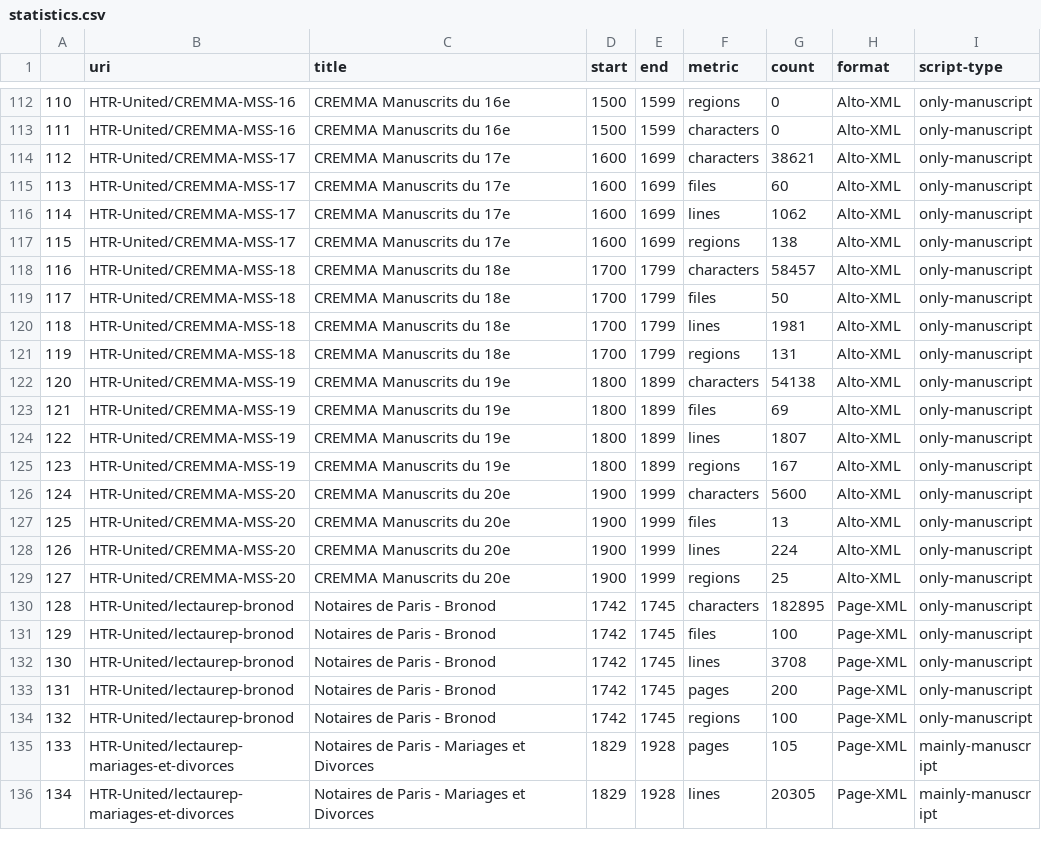
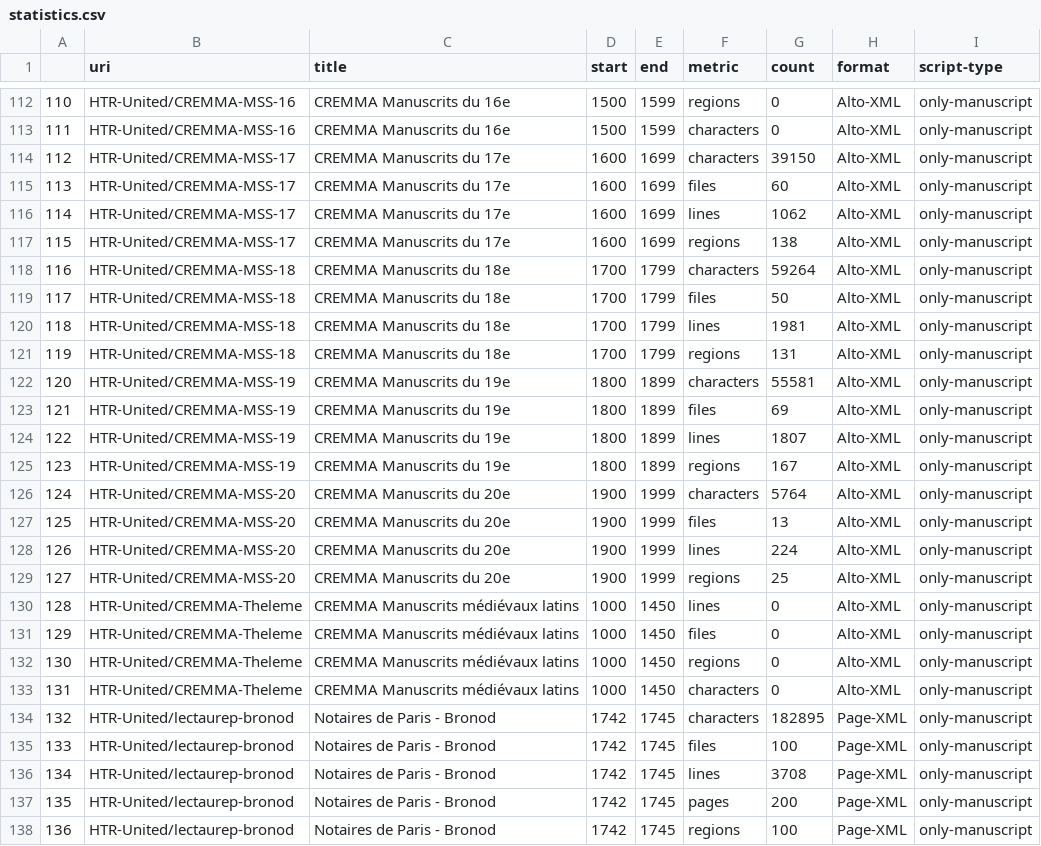
Before and after one commit to HTR-United/htr-united, a CSV file: statistics.csv, drawn as a sheet; only a part is shown, gaps mark what is left out; the shorter side is filled out with more unchanged rows; addresses are those after the commit; the diff covers the shown part only; the diff names each change by its address in the sheet, - before the commit and + after, or states it on an @@ line.

```diff
--- a/statistics.csv
+++ b/statistics.csv
-G114 (count): 38621
+G114 (count): 39150
-G118 (count): 58457
+G118 (count): 59264
-G122 (count): 54138
+G122 (count): 55581
-G126 (count): 5600
+G126 (count): 5764
+row 130: 128 | HTR-United/CREMMA-Theleme | CREMMA Manuscrits médiévaux latins | 1000 | 1450 | lines | 0 | Alto-XML | only-manuscript
+row 131: 129 | HTR-United/CREMMA-Theleme | CREMMA Manuscrits médiévaux latins | 1000 | 1450 | files | 0 | Alto-XML | only-manuscript
+row 132: 130 | HTR-United/CREMMA-Theleme | CREMMA Manuscrits médiévaux latins | 1000 | 1450 | regions | 0 | Alto-XML | only-manuscript
+row 133: 131 | HTR-United/CREMMA-Theleme | CREMMA Manuscrits médiévaux latins | 1000 | 1450 | characters | 0 | Alto-XML | only-manuscript
@@ column A renumbered from row 134 down @@
```
Also changed, not shown: 6 edited cells elsewhere in this file, 3 other files.
